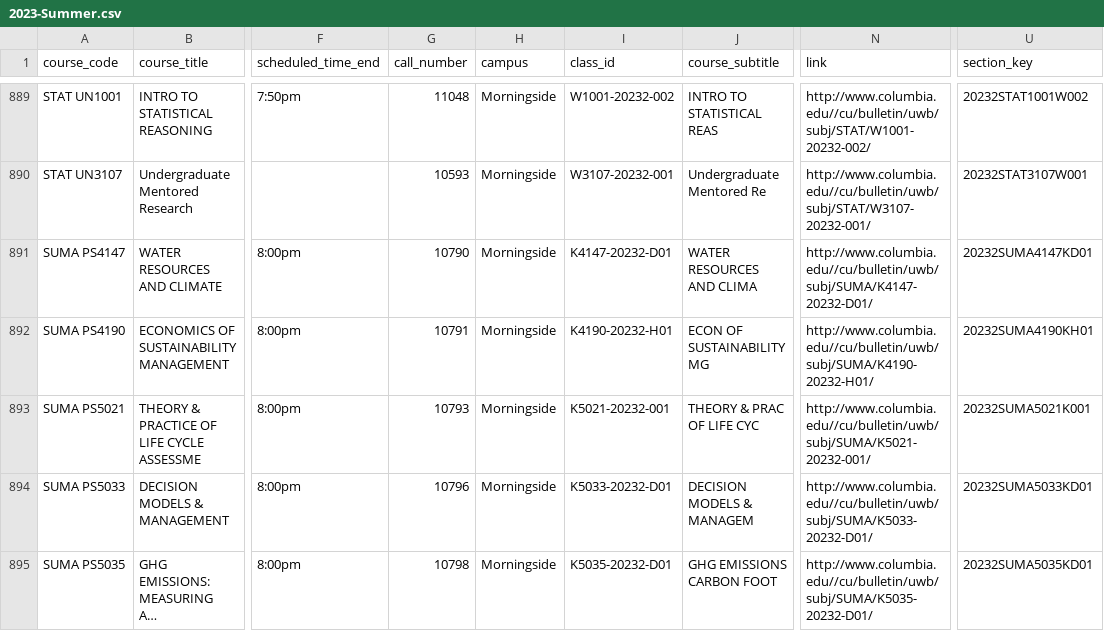
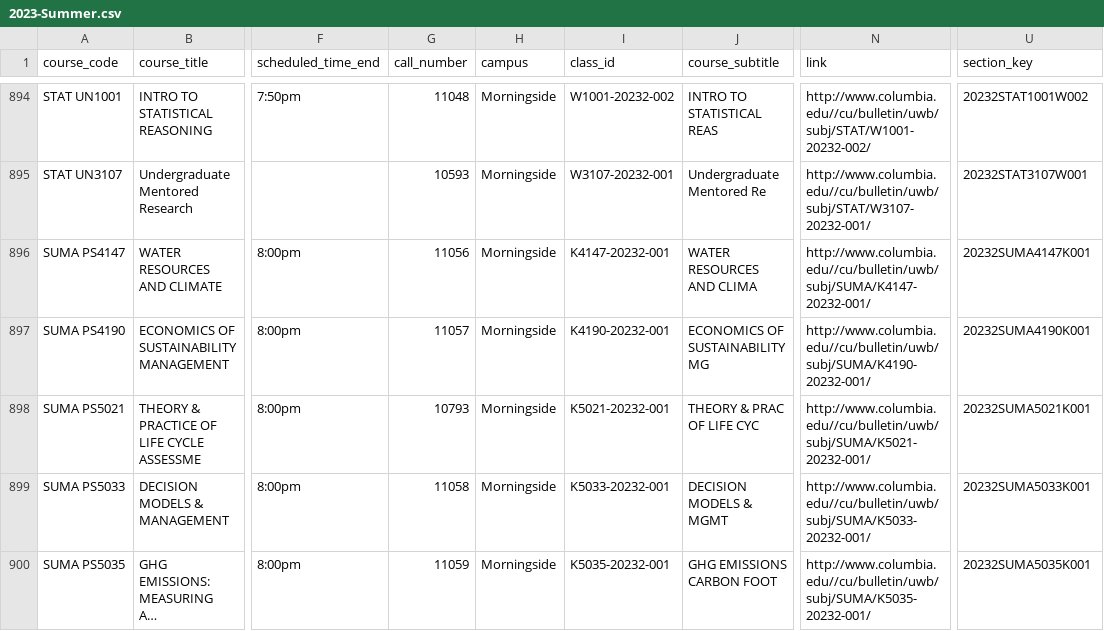
Before and after one commit to soid/columbia-catalog-data, a CSV file: classes/2023-Summer.csv, drawn as a sheet; only a part is shown, gaps mark what is left out; long unchanged cells end in …; addresses are those after the commit; the diff covers the shown part only; the diff names each change by its address in the sheet, - before the commit and + after, or states it on an @@ line.

Commit message:
Updated data

```diff
--- a/classes/2023-Summer.csv
+++ b/classes/2023-Summer.csv
-G896 (call_number): 10790
+G896 (call_number): 11056
-I896 (class_id): K4147-20232-D01
+I896 (class_id): K4147-20232-001
-N896 (link): http://www.columbia.edu//cu/bulletin/uwb/subj/SUMA/K4147-20232-D01/
+N896 (link): http://www.columbia.edu//cu/bulletin/uwb/subj/SUMA/K4147-20232-001/
-U896 (section_key): 20232SUMA4147KD01
+U896 (section_key): 20232SUMA4147K001
-G897 (call_number): 10791
+G897 (call_number): 11057
-I897 (class_id): K4190-20232-H01
+I897 (class_id): K4190-20232-001
-J897 (course_subtitle): ECON OF SUSTAINABILITY MG
+J897 (course_subtitle): ECONOMICS OF SUSTAINABILITY MG
-N897 (link): http://www.columbia.edu//cu/bulletin/uwb/subj/SUMA/K4190-20232-H01/
+N897 (link): http://www.columbia.edu//cu/bulletin/uwb/subj/SUMA/K4190-20232-001/
-U897 (section_key): 20232SUMA4190KH01
+U897 (section_key): 20232SUMA4190K001
-G899 (call_number): 10796
+G899 (call_number): 11058
-I899 (class_id): K5033-20232-D01
+I899 (class_id): K5033-20232-001
-J899 (course_subtitle): DECISION MODELS & MANAGEM
+J899 (course_subtitle): DECISION MODELS & MGMT
-N899 (link): http://www.columbia.edu//cu/bulletin/uwb/subj/SUMA/K5033-20232-D01/
+N899 (link): http://www.columbia.edu//cu/bulletin/uwb/subj/SUMA/K5033-20232-001/
-U899 (section_key): 20232SUMA5033KD01
+U899 (section_key): 20232SUMA5033K001
-G900 (call_number): 10798
+G900 (call_number): 11059
-I900 (class_id): K5035-20232-D01
+I900 (class_id): K5035-20232-001
-N900 (link): http://www.columbia.edu//cu/bulletin/uwb/subj/SUMA/K5035-20232-D01/
+N900 (link): http://www.columbia.edu//cu/bulletin/uwb/subj/SUMA/K5035-20232-001/
-U900 (section_key): 20232SUMA5035KD01
+U900 (section_key): 20232SUMA5035K001
```
Also changed, not shown: 5 added rows, 1 removed row and 12 edited cells elsewhere in this file, 8 other files.
